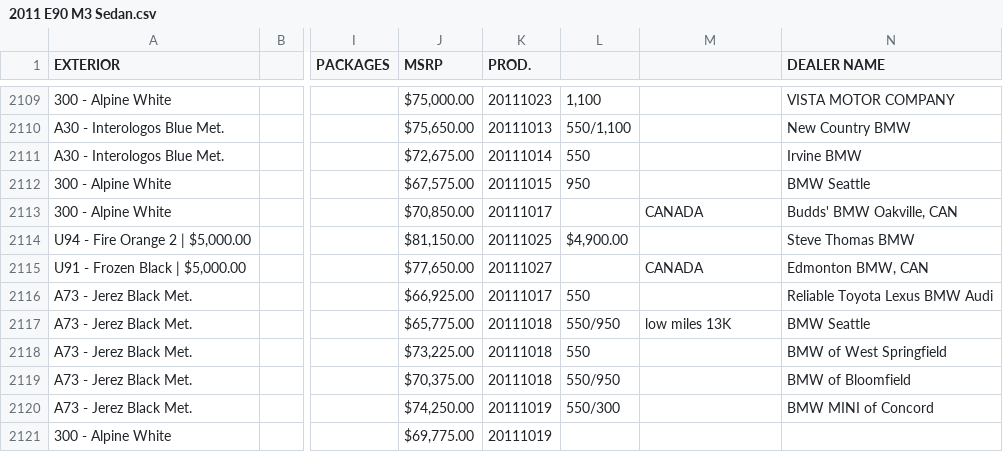
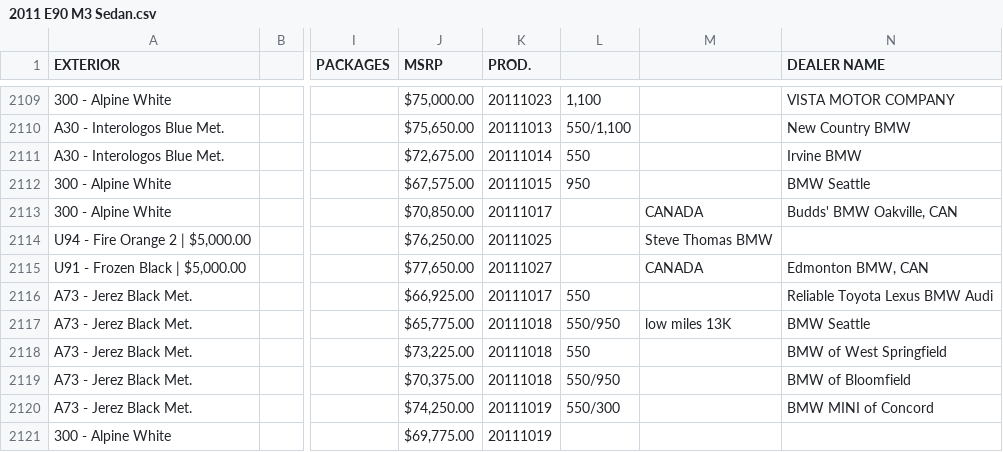
Before and after one commit to Sman19/Active-Website, a CSV file: 2011 E90 M3 Sedan.csv, drawn as a sheet; only a part is shown, gaps mark what is left out; the diff names each change by its address in the sheet, - before the commit and + after, or states it on an @@ line.

Commit message:
Update 2011 E90 M3 Sedan.csv

```diff
--- a/2011 E90 M3 Sedan.csv
+++ b/2011 E90 M3 Sedan.csv
-J2114 (MSRP): $81,150.00
+J2114 (MSRP): $76,250.00
-L2114: $4,900.00
+L2114: (empty)
-M2114: (empty)
+M2114: Steve Thomas BMW
-N2114 (DEALER NAME): Steve Thomas BMW
+N2114 (DEALER NAME): (empty)
```
